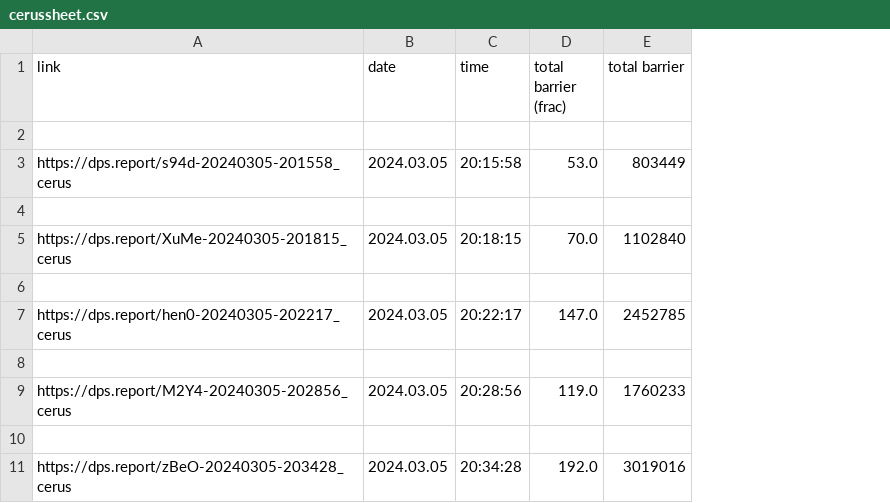
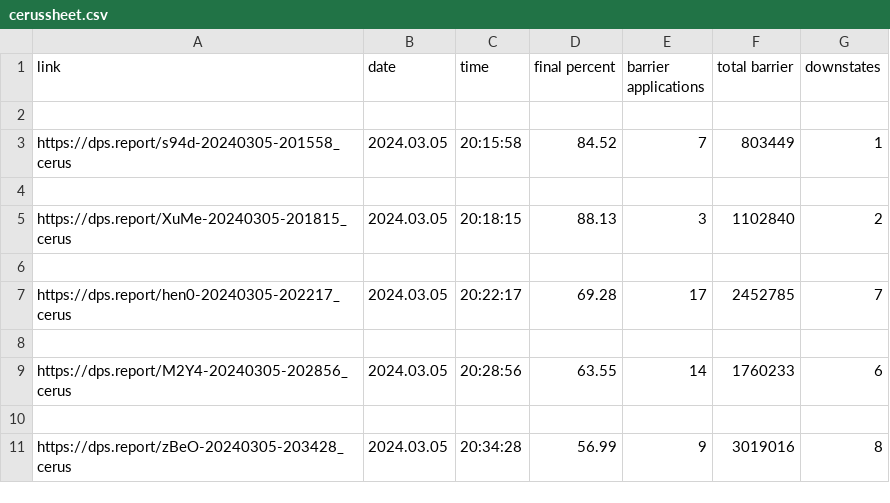
Before and after one commit to bernobin/Guildwars2_Parsing, a CSV file: Cerus/cerussheet.csv, drawn as a sheet; only a part is shown; removed rows and columns are numbered as before the commit, all else as after; the diff names each change by its address in the sheet, - before the commit and + after, or states it on an @@ line.

```diff
--- a/Cerus/cerussheet.csv
+++ b/Cerus/cerussheet.csv
-column D (total barrier (frac)), rows 3-11: 53.0 |  | 70.0 |  | 147.0 |  | 119.0 |  | 192.0
+column D (final percent), rows 3-11: 84.52 |  | 88.13 |  | 69.28 |  | 63.55 |  | 56.99
+column E (barrier applications), rows 3-11: 7 |  | 3 |  | 17 |  | 14 |  | 9
+column G (downstates), rows 3-11: 1 |  | 2 |  | 7 |  | 6 |  | 8
```
Also changed, not shown: 2 other files.
